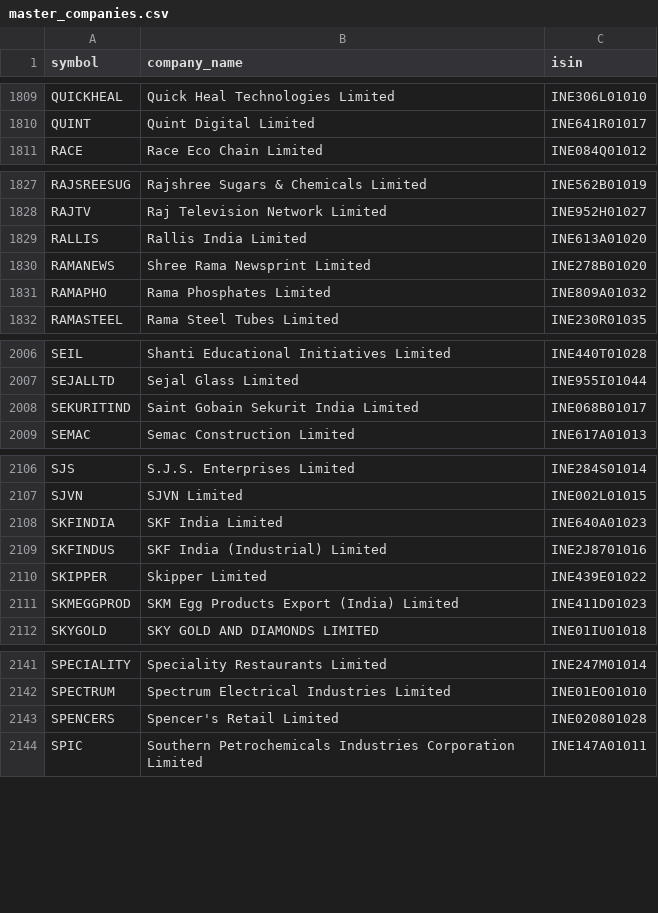
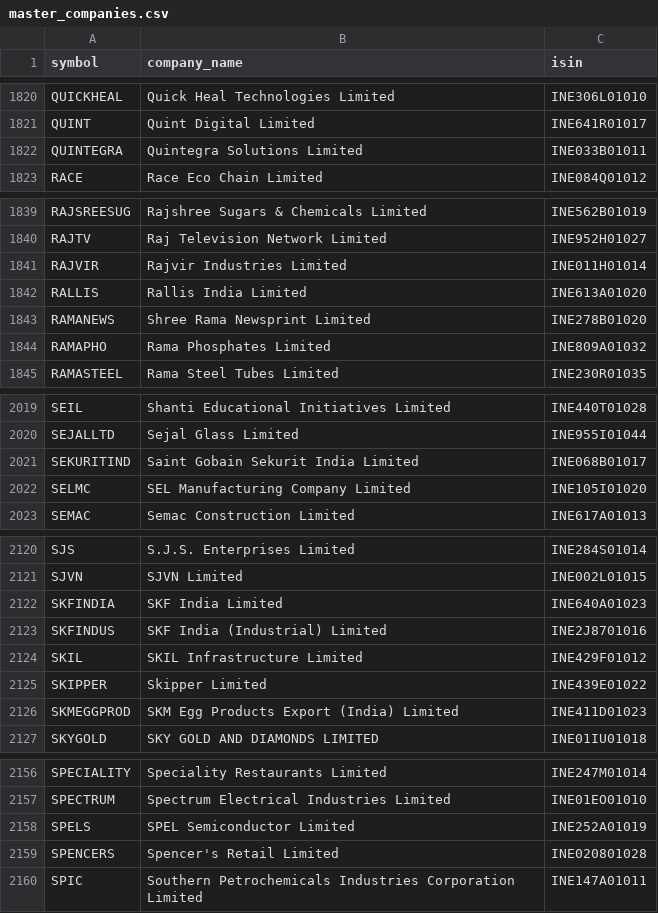
Before and after one commit to tanishqtilwani-prog/bse-website, a CSV file: master_companies.csv, drawn as a sheet; only a part is shown, gaps mark what is left out; the diff covers the shown part only; the diff names each change by its address in the sheet, - before the commit and + after, or states it on an @@ line.

Commit message:
Auto-refresh company lists from NSE

```diff
--- a/master_companies.csv
+++ b/master_companies.csv
+row 1822: QUINTEGRA | Quintegra Solutions Limited | INE033B01011
+row 1841: RAJVIR | Rajvir Industries Limited | INE011H01014
+row 2022: SELMC | SEL Manufacturing Company Limited | INE105I01020
+row 2124: SKIL | SKIL Infrastructure Limited | INE429F01012
+row 2158: SPELS | SPEL Semiconductor Limited | INE252A01019
```
Also changed, not shown: 12 added rows elsewhere in this file, bse_to_nse_symbol.csv.
